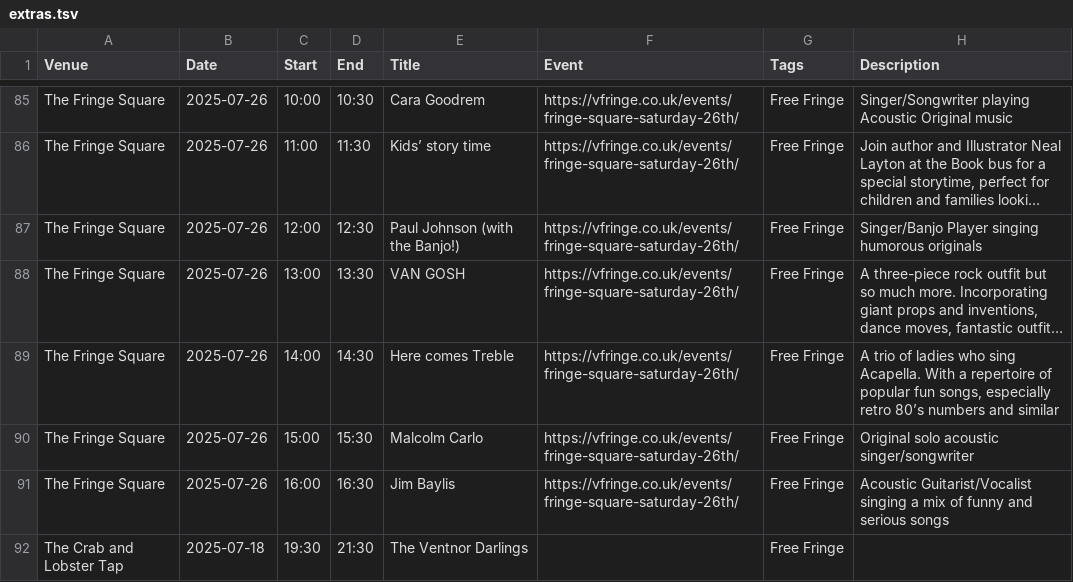
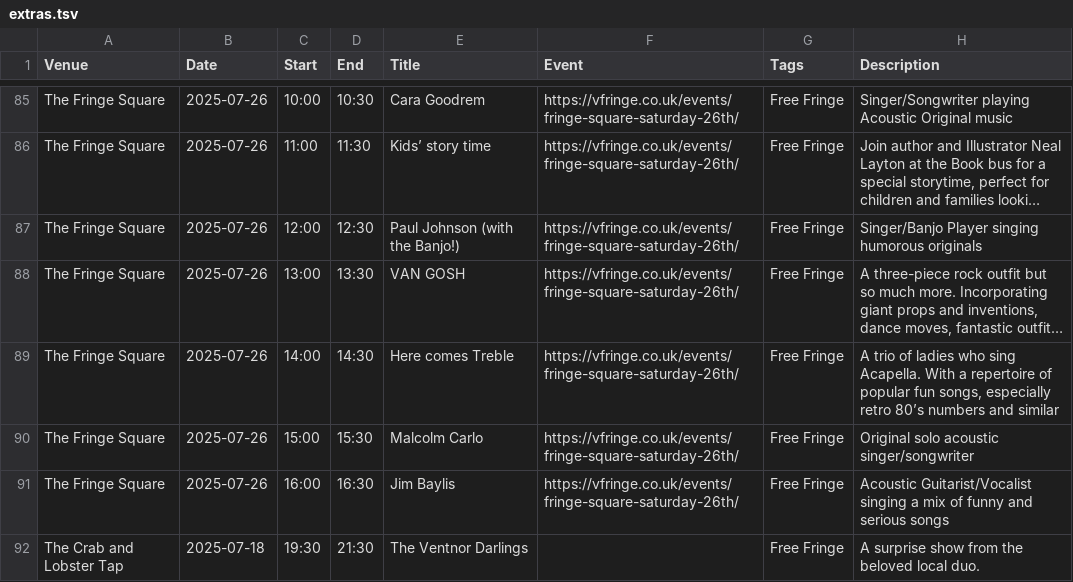
Before and after one commit to cgutteridge/vfringe2023, a TSV file: extras.tsv, drawn as a sheet; only a part is shown, gaps mark what is left out; long unchanged cells end in ….

Commit message:
update extras

```diff
--- a/extras.tsv
+++ b/extras.tsv
@@ -91,2 +91,2 @@ The Fringe Square	2025-07-26	15:00	15:30	Malcolm Carlo	https://vfringe.co.uk/eve
 The Fringe Square	2025-07-26	16:00	16:30	Jim Baylis	https://vfringe.co.uk/events/fringe-square-saturday-26th/	Free Fringe	Acoustic Guitarist/Vocalist singing a mix of funny and serious songs
-The Crab and Lobster Tap	2025-07-18	19:30	21:30	The Ventnor Darlings		Free Fringe	
+The Crab and Lobster Tap	2025-07-18	19:30	21:30	The Ventnor Darlings		Free Fringe	A surprise show from the beloved local duo.
```
